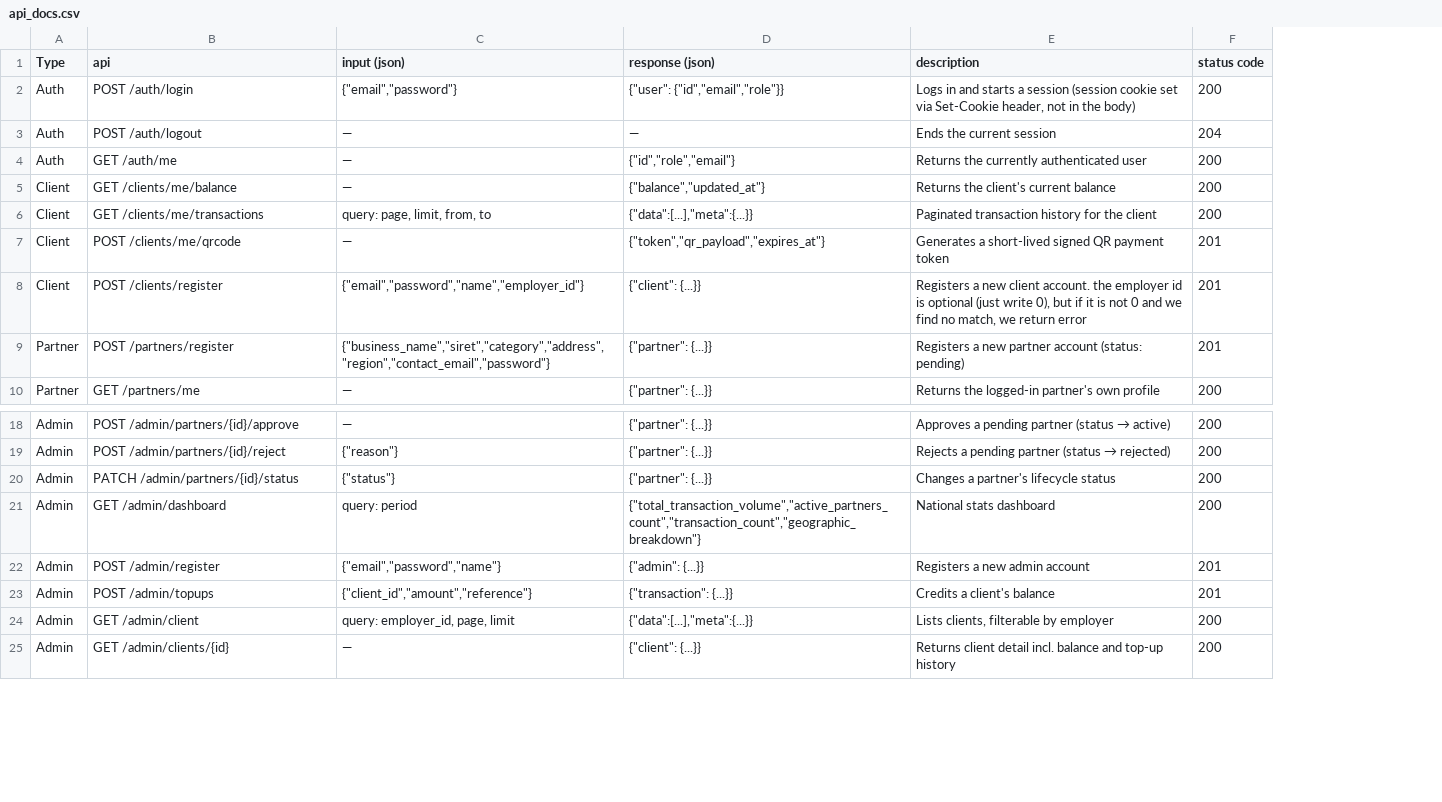
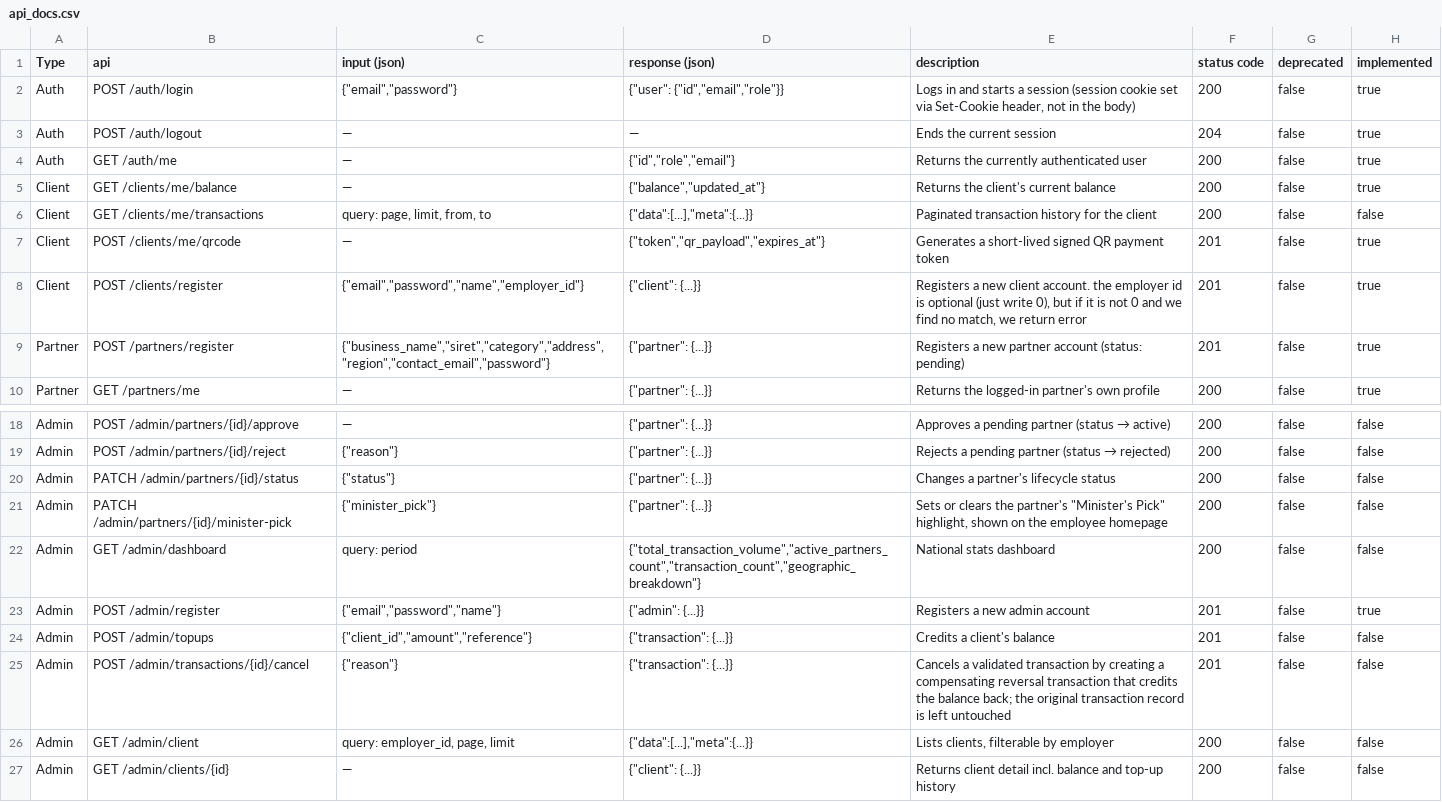
Before and after one commit to darivnu/CartePro, a CSV file: docs/api_docs.csv, drawn as a sheet; only a part is shown, gaps mark what is left out; the diff names each change by its address in the sheet, - before the commit and + after, or states it on an @@ line.

Commit message:
feat: new api calls to follow minister choice

```diff
--- a/docs/api_docs.csv
+++ b/docs/api_docs.csv
+column G (deprecated), rows 2-10: all false; rows 18-20: all false; rows 22-24: all false; rows 26-27: false | false
+column H (implemented), rows 2-10: true | true | true | true | false | true | true | true | true; rows 18-20: all false; rows 22-24: false | true | false; rows 26-27: false | false
+row 21: Admin | PATCH /admin/partners/{id}/minister-pick | {"minister_pick"} | {"partner": {...}} | Sets or clears the partner's "Minister's Pick" highlight, shown on the employee homepage | 200 | false | false
+row 25: Admin | POST /admin/transactions/{id}/cancel | {"reason"} | {"transaction": {...}} | Cancels a validated transaction by creating a compensating reversal transaction that credits the balance back; the original transaction record is left untouched | 201 | false | false
```
